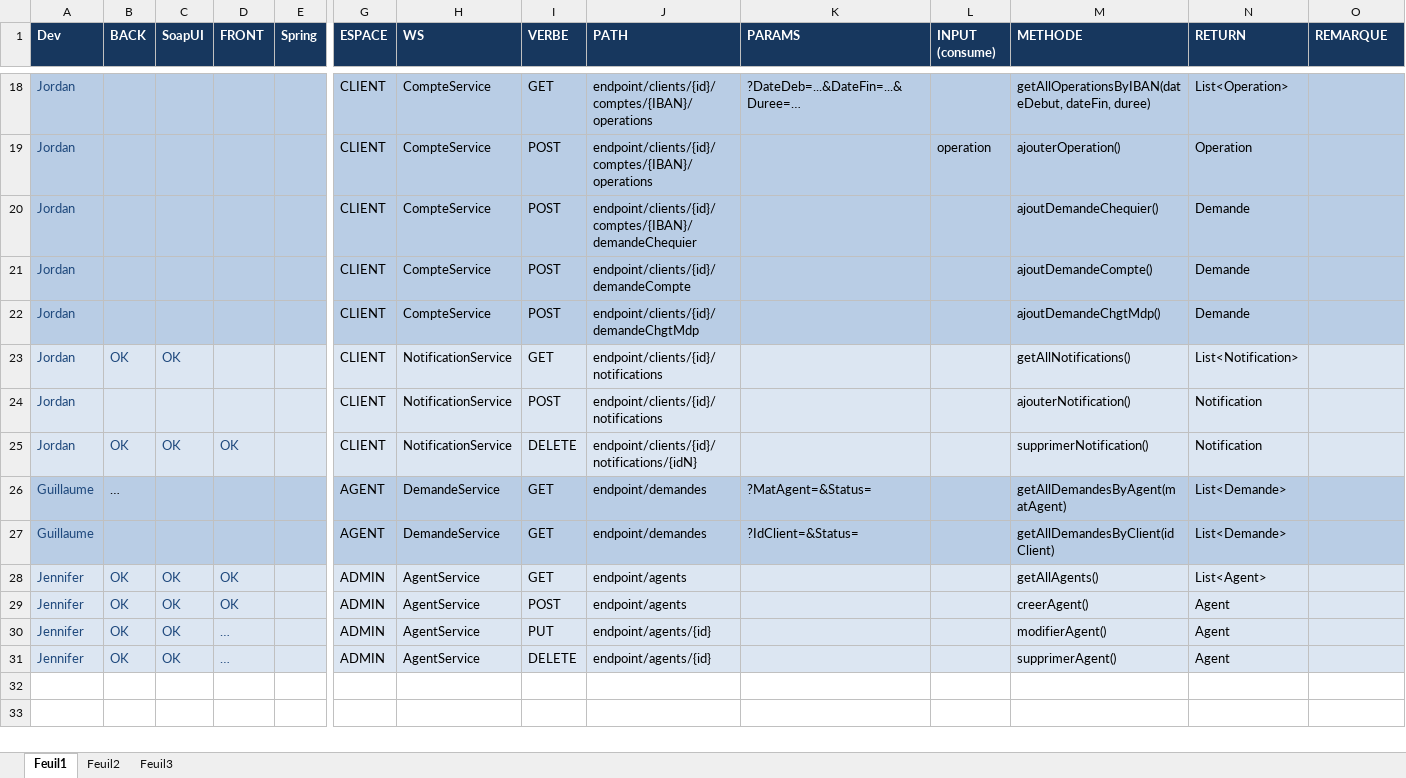
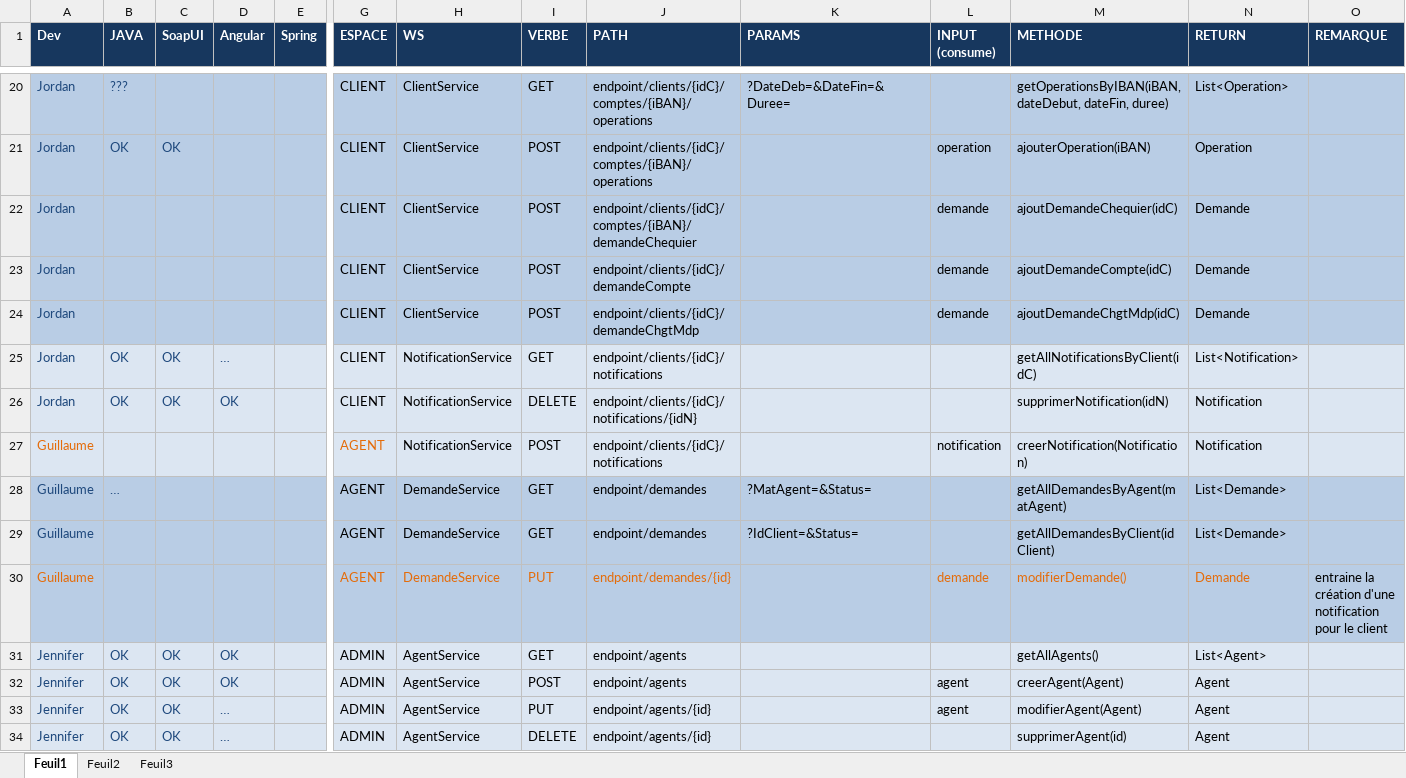
Before and after one commit to Symbioz/GestiBank, an Excel workbook: WS_Rest.xlsx, sheet Feuil1, drawn as a sheet; only a part is shown, gaps mark what is left out; values as stored, in another font and other column widths than the file's, no borders; removed rows and columns are numbered as before the commit, all else as after; rows hold the shown columns only; ↵ is a line break in a cell; the diff covers the shown part only; the diff names each change by its address in the sheet, - before the commit and + after, or states it on an @@ line.

```diff
--- a/WS_Rest.xlsx (sheet Feuil1)
+++ b/WS_Rest.xlsx (sheet Feuil1)
-B1: BACK
+B1: JAVA
-D1: FRONT
+D1: Angular
-L1: INPUT (consume)
+L1: INPUT ↵ (consume)
-B20 (JAVA): (empty)
+B20 (JAVA): ???
-H20:H24 (WS): CompteService
+H20:H24 (WS): ClientService
-J20:J21 (PATH): endpoint/clients/{id}/comptes/{IBAN}/operations
+J20:J21 (PATH): endpoint/clients/{idC}/comptes/{iBAN}/operations
-K20 (PARAMS): ?DateDeb=...&DateFin=...&Duree=…
+K20 (PARAMS): ?DateDeb=&DateFin=&Duree=
-M20 (METHODE): getAllOperationsByIBAN(dateDebut, dateFin, duree)
+M20 (METHODE): getOperationsByIBAN(iBAN, dateDebut, dateFin, duree)
-B21 (JAVA): (empty)
+B21 (JAVA): OK
-C21 (SoapUI): (empty)
+C21 (SoapUI): OK
-M21 (METHODE): ajouterOperation()
+M21 (METHODE): ajouterOperation(iBAN)
-J22 (PATH): endpoint/clients/{id}/comptes/{IBAN}/demandeChequier
+J22 (PATH): endpoint/clients/{idC}/comptes/{iBAN}/demandeChequier
-L22:L24 (INPUT (consume)): (empty)
+L22:L24 (INPUT (consume)): demande
-M22 (METHODE): ajoutDemandeChequier()
+M22 (METHODE): ajoutDemandeChequier(idC)
-J23 (PATH): endpoint/clients/{id}/demandeCompte
+J23 (PATH): endpoint/clients/{idC}/demandeCompte
-M23 (METHODE): ajoutDemandeCompte()
+M23 (METHODE): ajoutDemandeCompte(idC)
-J24 (PATH): endpoint/clients/{id}/demandeChgtMdp
+J24 (PATH): endpoint/clients/{idC}/demandeChgtMdp
-M24 (METHODE): ajoutDemandeChgtMdp()
+M24 (METHODE): ajoutDemandeChgtMdp(idC)
-D25 (Angular): (empty)
+D25 (Angular): …
-J25 (PATH): endpoint/clients/{id}/notifications
+J25 (PATH): endpoint/clients/{idC}/notifications
-M25 (METHODE): getAllNotifications()
+M25 (METHODE): getAllNotificationsByClient(idC)
-row 24: Jordan |  |  |  |  | CLIENT | NotificationService | POST | endpoint/clients/{id}/notifications |  |  | ajouterNotification() | Notification
-J26 (PATH): endpoint/clients/{id}/notifications/{idN}
+J26 (PATH): endpoint/clients/{idC}/notifications/{idN}
-M26 (METHODE): supprimerNotification()
+M26 (METHODE): supprimerNotification(idN)
+row 27: Guillaume |  |  |  |  | AGENT | NotificationService | POST | endpoint/clients/{idC}/notifications |  | notification | creerNotification(Notification) | Notification
-B28 text colour: black
+B28 text colour: #1F497D
+row 30: Guillaume |  |  |  |  | AGENT | DemandeService | PUT | endpoint/demandes/{id} |  | demande | modifierDemande() | Demande | entraine la création d'une notification pour le client
-L32:L33 (INPUT (consume)): (empty)
+L32:L33 (INPUT (consume)): agent
-M32 (METHODE): creerAgent()
+M32 (METHODE): creerAgent(Agent)
-M33 (METHODE): modifierAgent()
+M33 (METHODE): modifierAgent(Agent)
-M34 (METHODE): supprimerAgent()
+M34 (METHODE): supprimerAgent(id)
```
Also changed, not shown: 5 added rows, 3 removed rows, 23 edited cells and cell formats elsewhere in this sheet.
